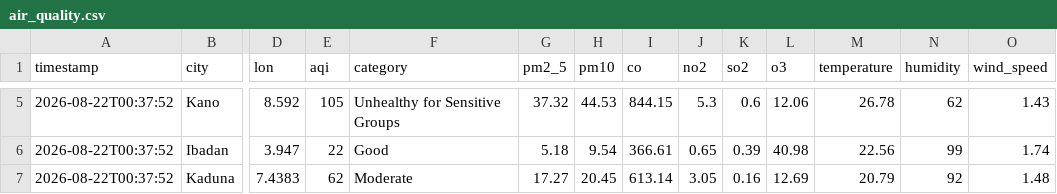
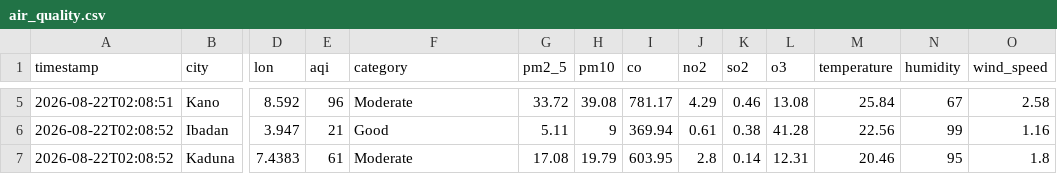
Before and after one commit to extremesam/Air-Quality-Dashboard, a CSV file: data/air_quality.csv, drawn as a sheet; only a part is shown, gaps mark what is left out; the diff covers the shown part only; the diff names each change by its address in the sheet, - before the commit and + after, or states it on an @@ line.

```diff
--- a/data/air_quality.csv
+++ b/data/air_quality.csv
-A5 (timestamp): 2026-08-22T00:37:52
+A5 (timestamp): 2026-08-22T02:08:51
-E5 (aqi): 105
+E5 (aqi): 96
-F5 (category): Unhealthy for Sensitive Groups
+F5 (category): Moderate
-G5 (pm2_5): 37.32
+G5 (pm2_5): 33.72
-H5 (pm10): 44.53
+H5 (pm10): 39.08
-I5 (co): 844.15
+I5 (co): 781.17
-J5 (no2): 5.3
+J5 (no2): 4.29
-K5 (so2): 0.6
+K5 (so2): 0.46
-L5 (o3): 12.06
+L5 (o3): 13.08
-M5 (temperature): 26.78
+M5 (temperature): 25.84
-N5 (humidity): 62
+N5 (humidity): 67
-O5 (wind_speed): 1.43
+O5 (wind_speed): 2.58
-A6:A7 (timestamp): 2026-08-22T00:37:52
+A6:A7 (timestamp): 2026-08-22T02:08:52
-E6 (aqi): 22
+E6 (aqi): 21
-G6 (pm2_5): 5.18
+G6 (pm2_5): 5.11
-H6 (pm10): 9.54
+H6 (pm10): 9
-I6 (co): 366.61
+I6 (co): 369.94
-J6 (no2): 0.65
+J6 (no2): 0.61
-K6 (so2): 0.39
+K6 (so2): 0.38
-L6 (o3): 40.98
+L6 (o3): 41.28
-O6 (wind_speed): 1.74
+O6 (wind_speed): 1.16
-E7 (aqi): 62
+E7 (aqi): 61
-G7 (pm2_5): 17.27
+G7 (pm2_5): 17.08
-H7 (pm10): 20.45
+H7 (pm10): 19.79
-I7 (co): 613.14
+I7 (co): 603.95
-J7 (no2): 3.05
+J7 (no2): 2.8
-K7 (so2): 0.16
+K7 (so2): 0.14
-L7 (o3): 12.69
+L7 (o3): 12.31
-M7 (temperature): 20.79
+M7 (temperature): 20.46
-N7 (humidity): 92
+N7 (humidity): 95
-O7 (wind_speed): 1.48
+O7 (wind_speed): 1.8
```
Also changed, not shown: 38 edited cells elsewhere in this file, data/history.csv, 2 other files.
